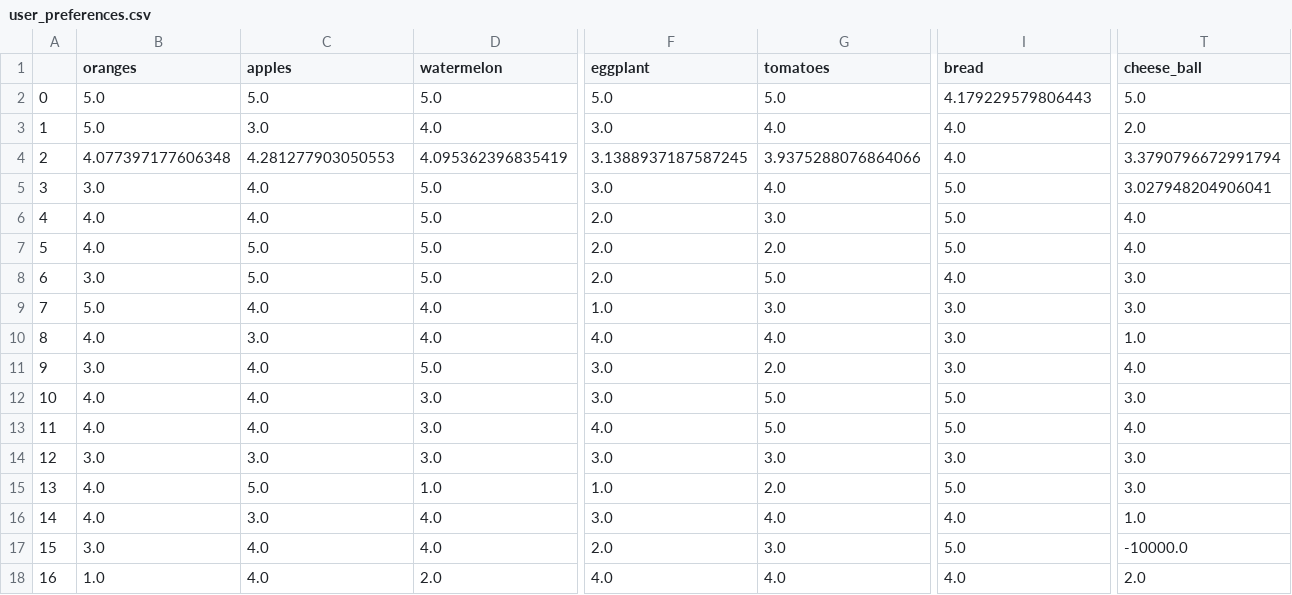
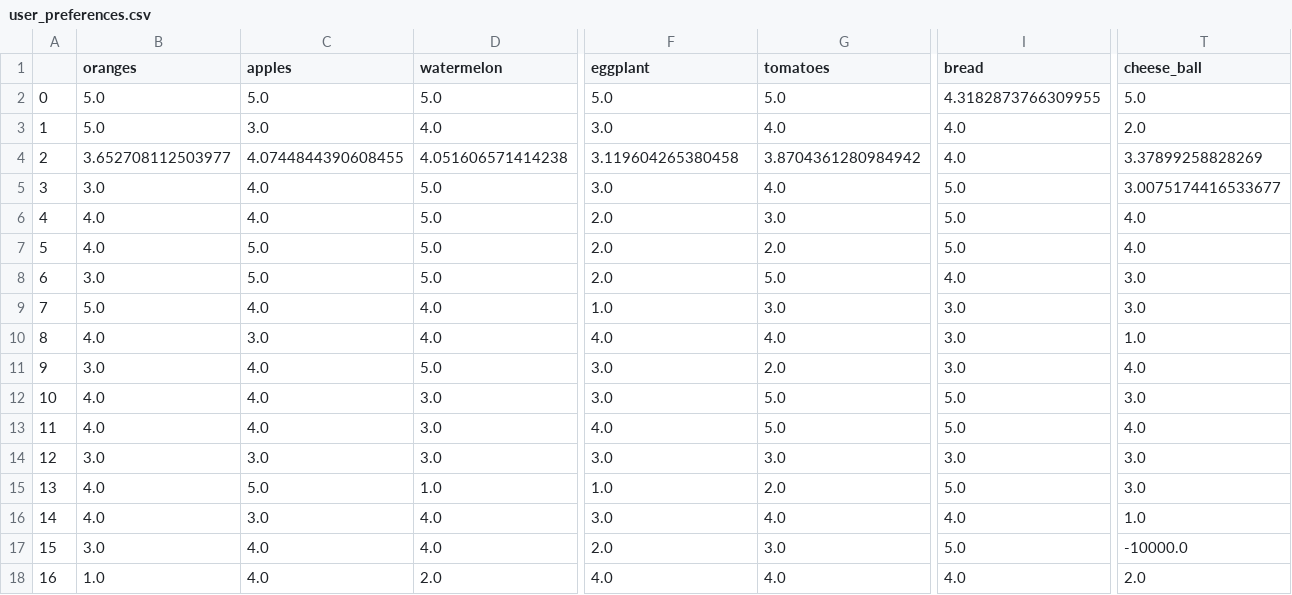
Before and after one commit to HAI-lab-UVA/AI4G, a CSV file: comms-1/data/user_preferences.csv, drawn as a sheet; only a part is shown, gaps mark what is left out; the diff covers the shown part only; the diff names each change by its address in the sheet, - before the commit and + after, or states it on an @@ line.

```diff
--- a/comms-1/data/user_preferences.csv
+++ b/comms-1/data/user_preferences.csv
-I2 (bread): 4.179229579806443
+I2 (bread): 4.3182873766309955
-B4 (oranges): 4.077397177606348
+B4 (oranges): 3.652708112503977
-C4 (apples): 4.281277903050553
+C4 (apples): 4.0744844390608455
-D4 (watermelon): 4.095362396835419
+D4 (watermelon): 4.051606571414238
-F4 (eggplant): 3.1388937187587245
+F4 (eggplant): 3.119604265380458
-G4 (tomatoes): 3.9375288076864066
+G4 (tomatoes): 3.8704361280984942
-T4 (cheese_ball): 3.3790796672991794
+T4 (cheese_ball): 3.37899258828269
-T5 (cheese_ball): 3.027948204906041
+T5 (cheese_ball): 3.0075174416533677
```
Also changed, not shown: 6 edited cells elsewhere in this file, 1 other file.
